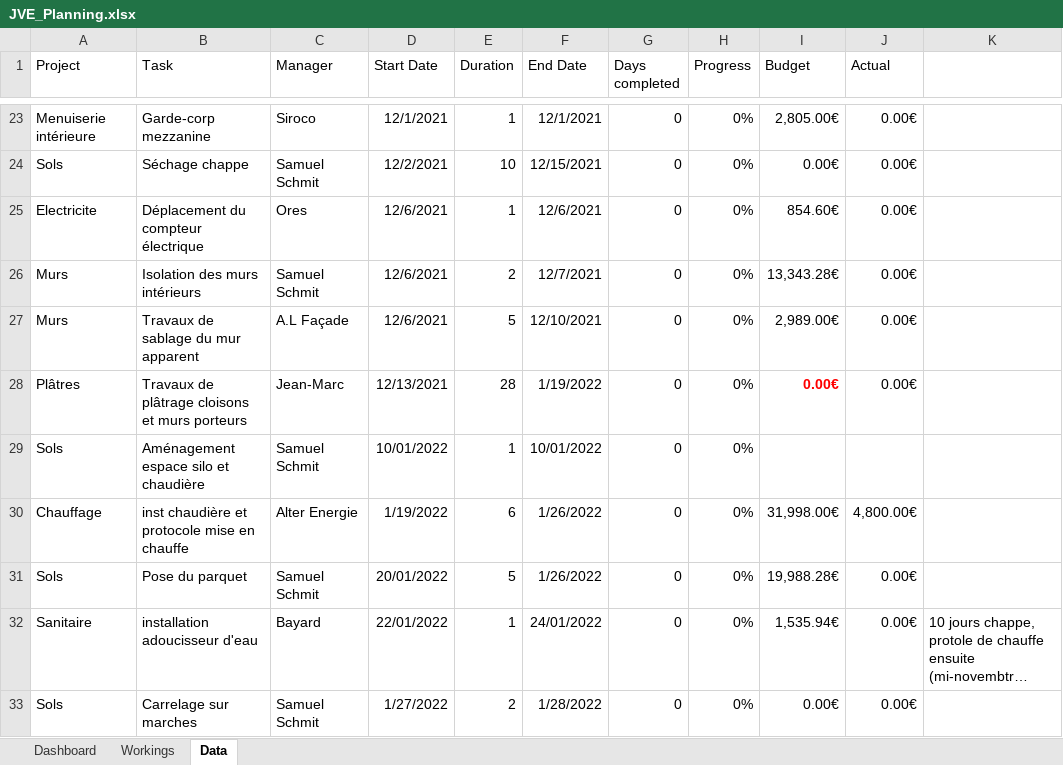
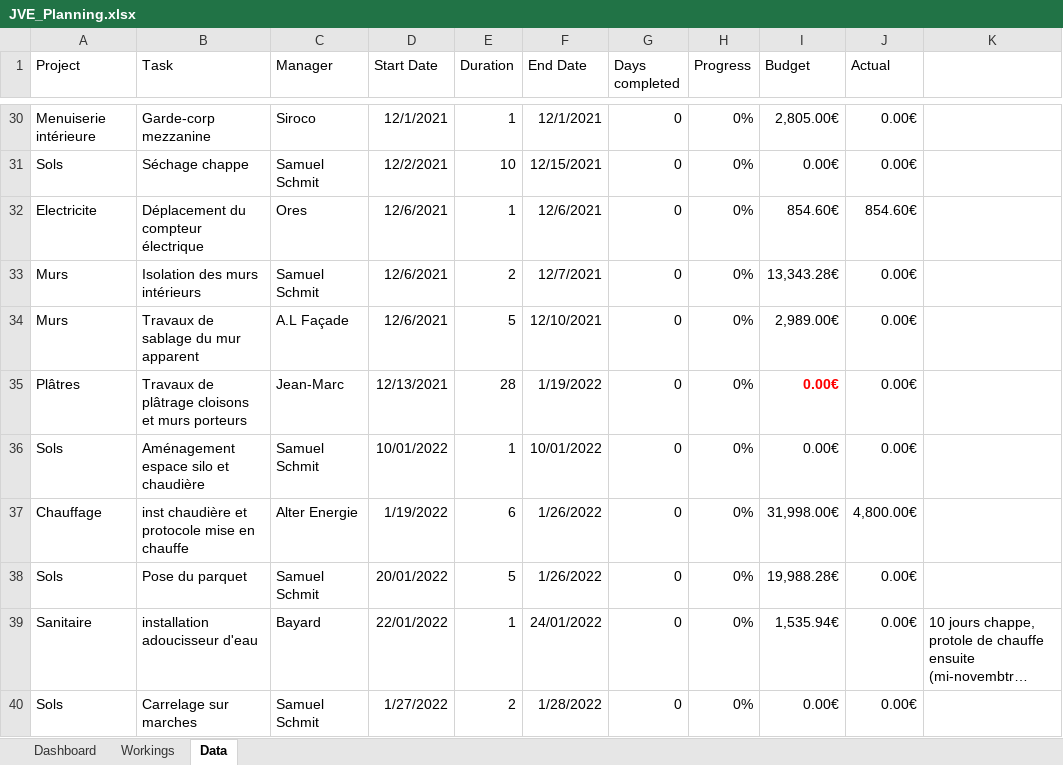
Before and after one commit to hurtrobotic/maison, an Excel workbook: planning/JVE_Planning.xlsx, sheet Data, drawn as a sheet; only a part is shown, gaps mark what is left out; long unchanged cells end in …; values as stored, in another font and other column widths than the file's, no borders; table styles not drawn; addresses are those after the commit; the diff covers the shown part only; the diff names each change by its address in the sheet, - before the commit and + after, or states it on an @@ line.

```diff
--- a/planning/JVE_Planning.xlsx (sheet Data)
+++ b/planning/JVE_Planning.xlsx (sheet Data)
-J32 (Actual): 0.00€
+J32 (Actual): 854.60€
-I36 (Budget): (empty)
+I36 (Budget): 0.00€
-J36 (Actual): (empty)
+J36 (Actual): 0.00€
```
Also changed, not shown: 7 added rows and 15 edited cells elsewhere in this sheet, sheet Dashboard, sheet Workings, formulas that keep their value, charts or pictures, 1 other file.
